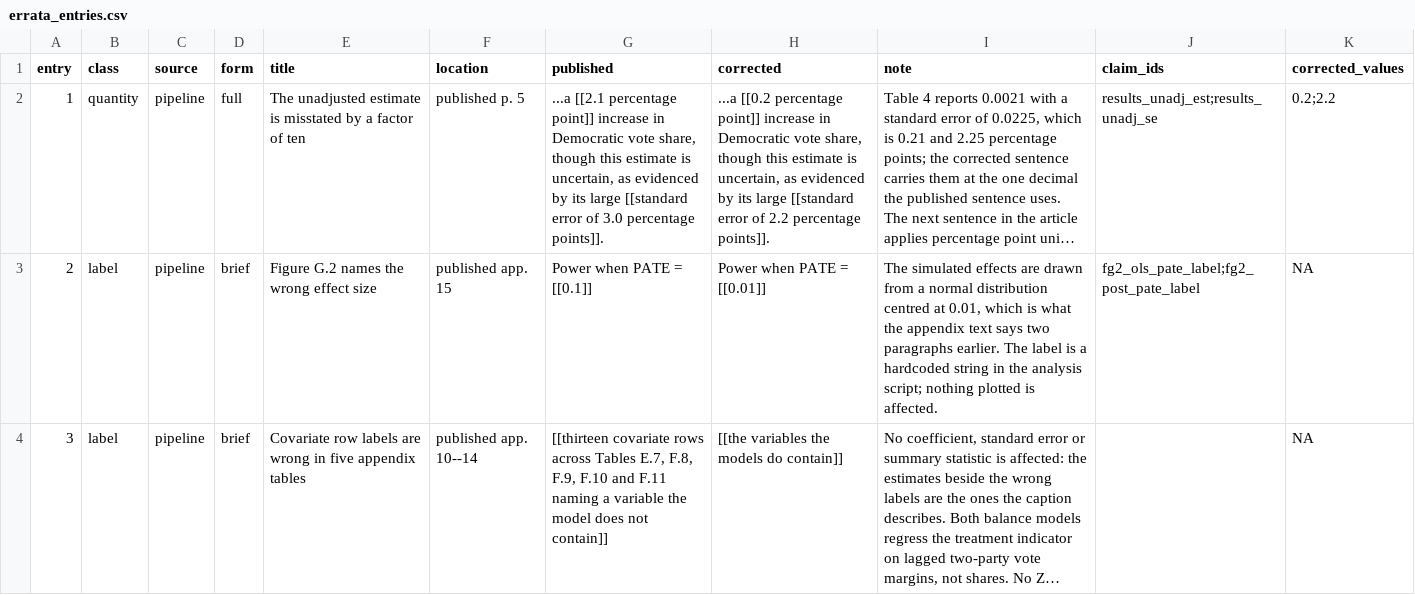
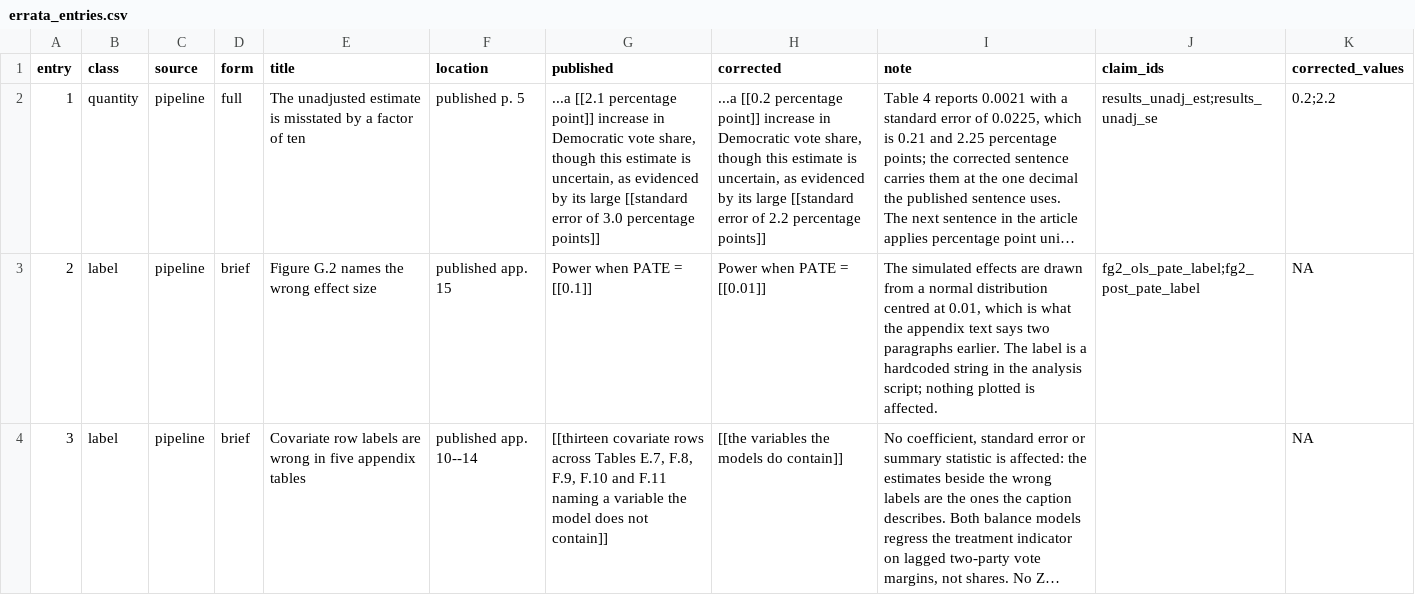
Before and after one commit to active-maintenance-aec/coppock_green_porter_2022, a CSV file: errata_entries.csv, drawn as a sheet; only a part is shown; long unchanged cells end in …; the diff names each change by its address in the sheet, - before the commit and + after, or states it on an @@ line.

```diff
--- a/errata_entries.csv
+++ b/errata_entries.csv
-G2 (published): …3.0 percentage points]].
+G2 (published): …3.0 percentage points]]
-H2 (corrected): …2.2 percentage points]].
+H2 (corrected): …2.2 percentage points]]
```
Also changed, not shown: 2 other files.
